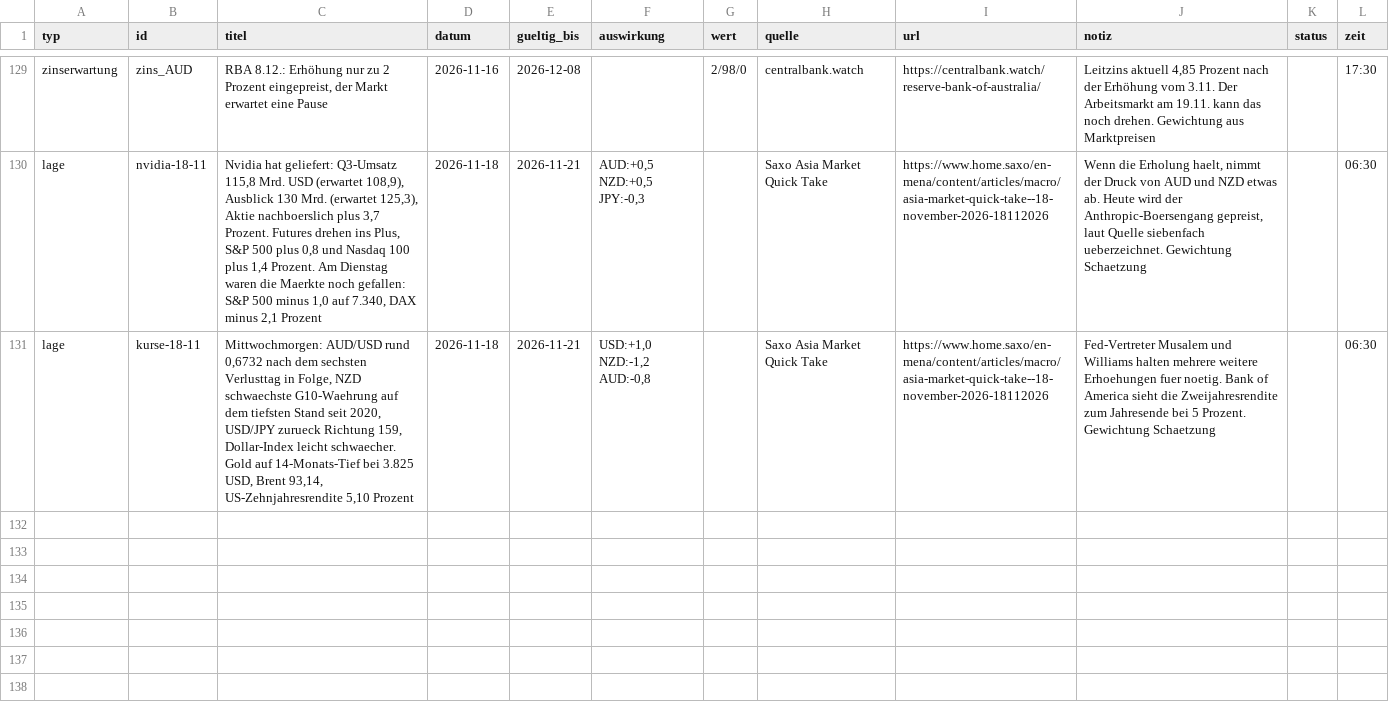
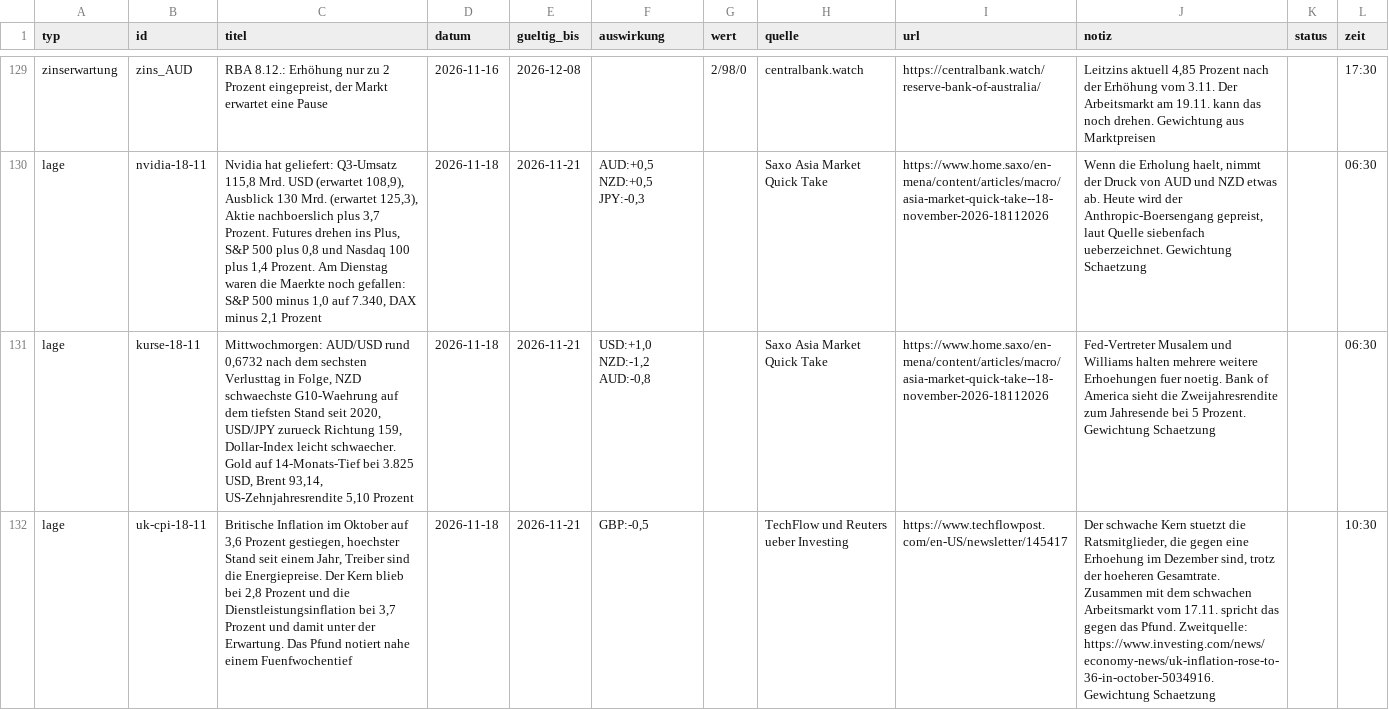
Before and after one commit to michelbrueck25-eng/journal-daten, a CSV file: lage.csv, drawn as a sheet; only a part is shown, gaps mark what is left out; the diff names each change by its address in the sheet, - before the commit and + after, or states it on an @@ line.

```diff
--- a/lage.csv
+++ b/lage.csv
+row 132: lage | uk-cpi-18-11 | Britische Inflation im Oktober auf 3,6 Prozent gestiegen, hoechster Stand seit einem Jahr, Treiber sind die Energiepreise. Der Kern blieb bei 2,8 Prozent und die Dienstleistungsinflation bei 3,7 Prozent und damit unter der Erwartung. Das Pfund notiert nahe einem Fuenfwochentief | 2026-11-18 | 2026-11-21 | GBP:-0,5 |  | TechFlow und Reuters ueber Investing | https://www.techflowpost.com/en-US/newsletter/145417 | Der schwache Kern stuetzt die Ratsmitglieder, die gegen eine Erhoehung im Dezember sind, trotz der hoeheren Gesamtrate. Zusammen mit dem schwachen Arbeitsmarkt vom 17.11. spricht das gegen das Pfund. Zweitquelle: https://www.investing.com/news/economy-news/uk-inflation-rose-to-36-in-october-5034916. Gewichtung Schaetzung |  | 10:30
```
Also changed, not shown: wirtschaft.csv, 3 other files.
